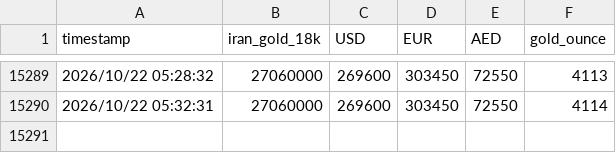
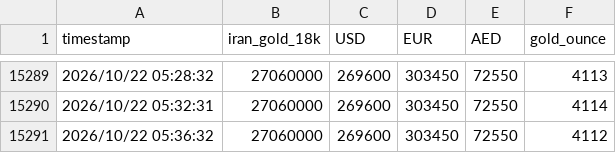
Before and after one commit to DataRobot333/GoldTracker, a CSV file: data/gold_price.csv, drawn as a sheet; only a part is shown, gaps mark what is left out.

Commit message:
update csv

```diff
--- a/data/gold_price.csv
+++ b/data/gold_price.csv
@@ -15290 +15290,2 @@ timestamp,iran_gold_18k,USD,EUR,AED,gold_ounce
 2026/10/22 05:32:31,27060000,269600,303450,72550,4114
+2026/10/22 05:36:32,27060000,269600,303450,72550,4112
```
